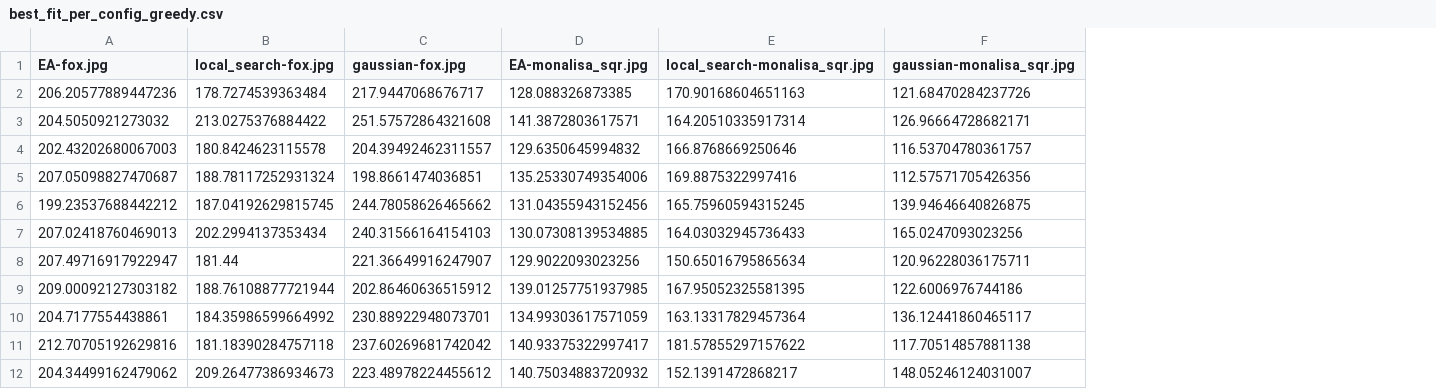
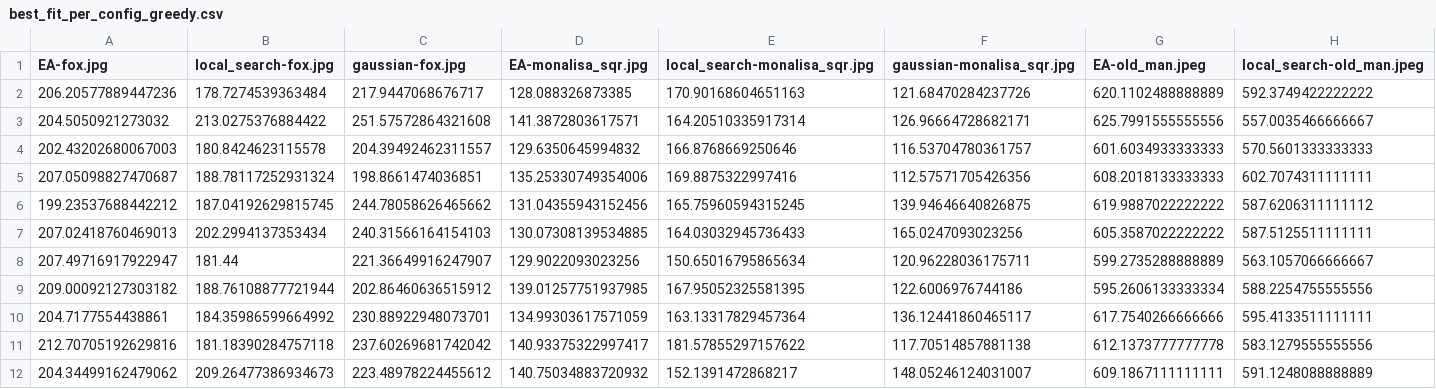
Before and after one commit to guidodinello/polygonal-evolutionary-algorithm, a CSV file: results/best_fitness_execution/best_fit_per_config_greedy.csv, drawn as a sheet; only a part is shown; the diff names each change by its address in the sheet, - before the commit and + after, or states it on an @@ line.

```diff
--- a/results/best_fitness_execution/best_fit_per_config_greedy.csv
+++ b/results/best_fitness_execution/best_fit_per_config_greedy.csv
+column G (EA-old_man.jpeg), rows 2-12: 620.1102488888889 | 625.7991555555556 | 601.6034933333333 | 608.2018133333333 | 619.9887022222222 | 605.3587022222222 | 599.2735288888889 | 595.2606133333334 | 617.7540266666666 | 612.1373777777778 | 609.1867111111111
+column H (local_search-old_man.jpeg), rows 2-12: 592.3749422222222 | 557.0035466666667 | 570.5601333333333 | 602.7074311111111 | 587.6206311111112 | 587.5125511111111 | 563.1057066666667 | 588.2254755555556 | 595.4133511111111 | 583.1279555555556 | 591.1248088888889
```
Also changed, not shown: results/greedy.csv.
